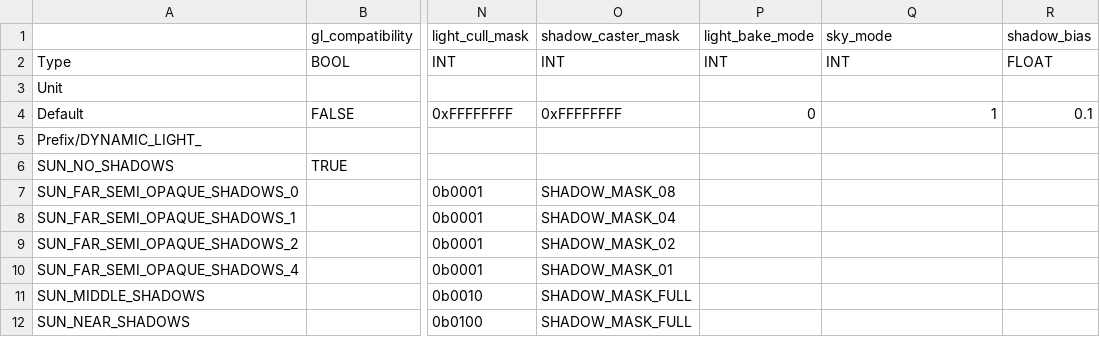
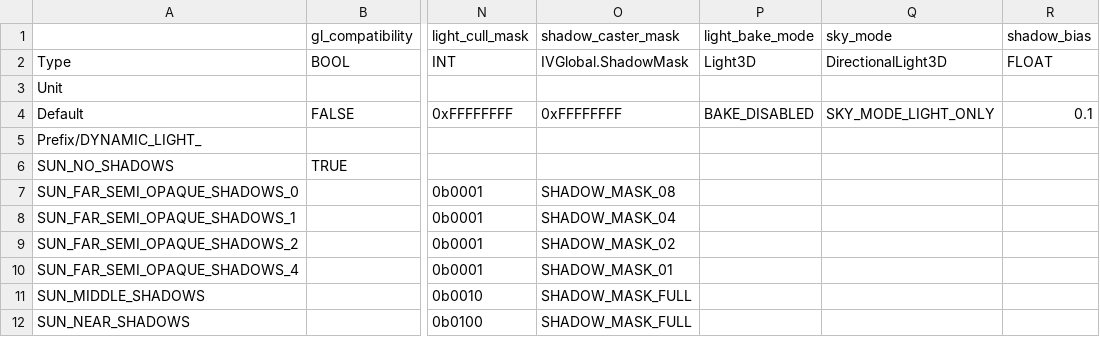
Before and after one commit to ivoyager/ivoyager_core, a TSV file: data/solar_system/dynamic_lights.tsv, drawn as a sheet; only a part is shown, gaps mark what is left out; the diff names each change by its address in the sheet, - before the commit and + after, or states it on an @@ line.

```diff
--- a/data/solar_system/dynamic_lights.tsv
+++ b/data/solar_system/dynamic_lights.tsv
-O2 (shadow_caster_mask): INT
+O2 (shadow_caster_mask): IVGlobal.ShadowMask
-P2 (light_bake_mode): INT
+P2 (light_bake_mode): Light3D
-Q2 (sky_mode): INT
+Q2 (sky_mode): DirectionalLight3D
-P4 (light_bake_mode): 0
+P4 (light_bake_mode): BAKE_DISABLED
-Q4 (sky_mode): 1
+Q4 (sky_mode): SKY_MODE_LIGHT_ONLY
```
Also changed, not shown: data/solar_system/moons.tsv, data/solar_system/planets.tsv, 9 other files.
